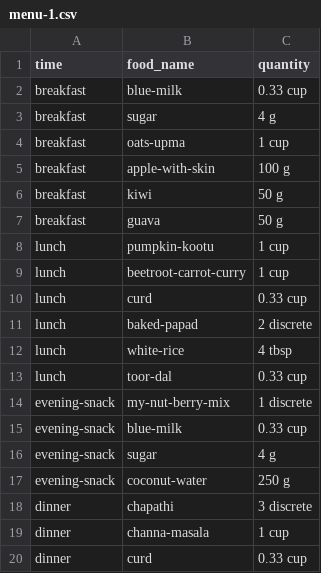
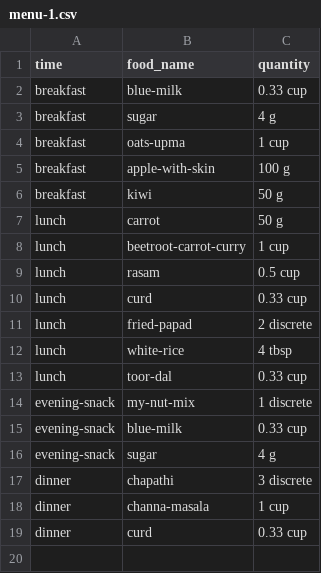
Before and after one commit to rsubramanyam2994/food-project, a CSV file: curations-2.0/involved-menus/menu-1.csv, drawn as a sheet.

```diff
--- a/curations-2.0/involved-menus/menu-1.csv
+++ b/curations-2.0/involved-menus/menu-1.csv
@@ -6,13 +6,12 @@ breakfast,apple-with-skin,100 g
 breakfast,kiwi,50 g
-breakfast,guava,50 g
-lunch,pumpkin-kootu,1 cup
+lunch,carrot,50 g
 lunch,beetroot-carrot-curry,1 cup
+lunch,rasam,0.5 cup
 lunch,curd,0.33 cup
-lunch,baked-papad,2 discrete
+lunch,fried-papad,2 discrete
 lunch,white-rice,4 tbsp
 lunch,toor-dal,0.33 cup
-evening-snack,my-nut-berry-mix,1 discrete
+evening-snack,my-nut-mix,1 discrete
 evening-snack,blue-milk,0.33 cup
 evening-snack,sugar,4 g
-evening-snack,coconut-water,250 g
 dinner,chapathi,3 discrete
```
Also changed, not shown: 4 other files.
